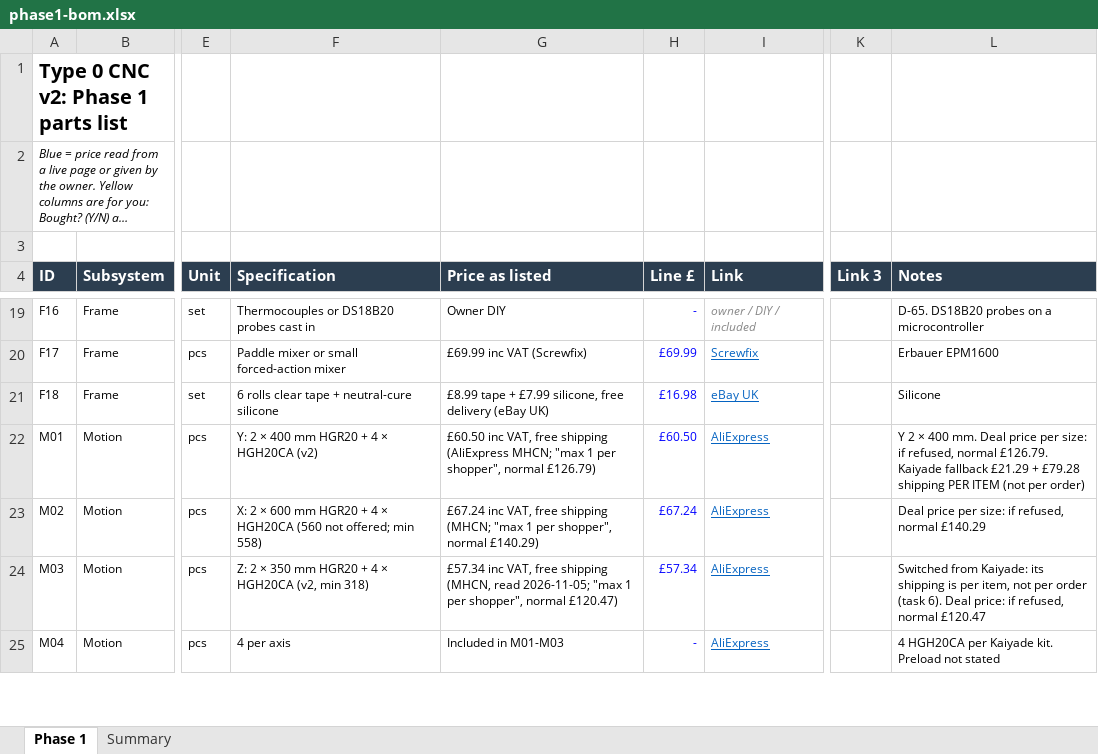
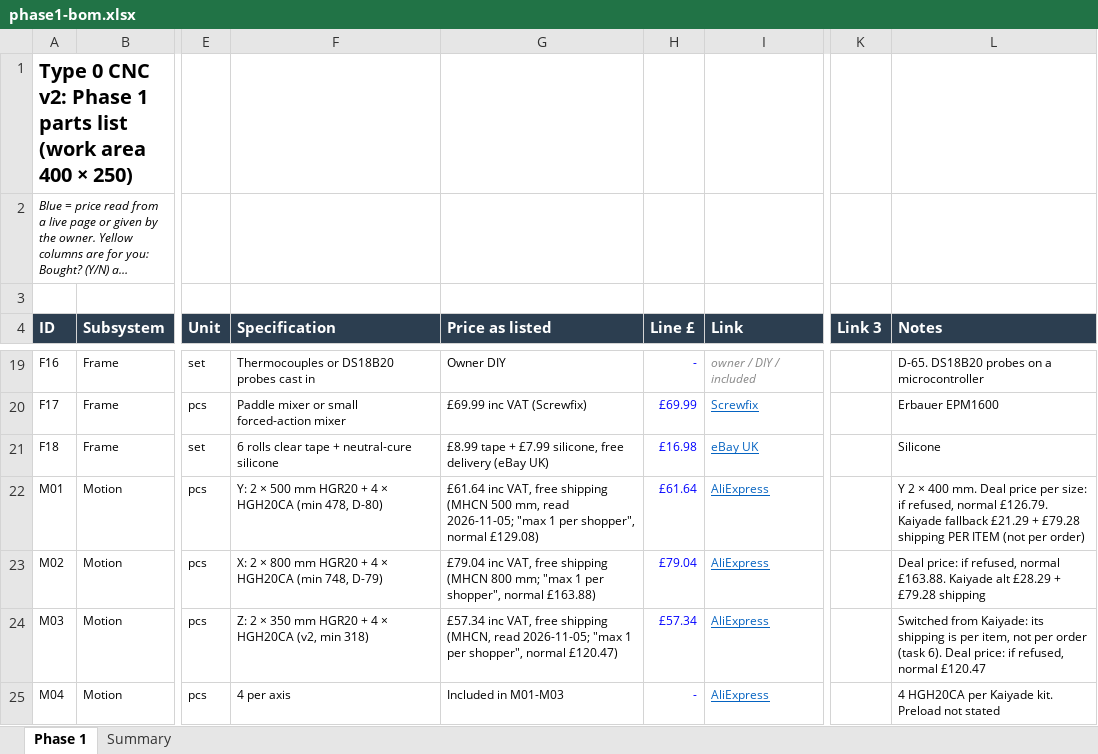
Before and after one commit to yousef-chitani/Type_0_CNC, an Excel workbook: docs/phase1-bom.xlsx, sheet Phase 1, drawn as a sheet; only a part is shown, gaps mark what is left out; long unchanged cells end in …; values as stored, in another font and other column widths than the file's, no borders; charts and pictures not drawn; the diff covers the shown part only; the diff names each change by its address in the sheet, - before the commit and + after, or states it on an @@ line.

```diff
--- a/docs/phase1-bom.xlsx (sheet Phase 1)
+++ b/docs/phase1-bom.xlsx (sheet Phase 1)
-A1 (ID): Type 0 CNC v2: Phase 1 parts list
+A1 (ID): Type 0 CNC v2: Phase 1 parts list (work area 400 × 250)
-F22 (Specification): Y: 2 × 400 mm HGR20 + 4 × HGH20CA (v2)
+F22 (Specification): Y: 2 × 500 mm HGR20 + 4 × HGH20CA (min 478, D-80)
-G22 (Price as listed): £60.50 inc VAT, free shipping (AliExpress MHCN; "max 1 per shopper", normal £126.79)
+G22 (Price as listed): £61.64 inc VAT, free shipping (MHCN 500 mm, read 2026-11-05; "max 1 per shopper", normal £129.08)
-H22 (Line £): £60.50
+H22 (Line £): £61.64
-F23 (Specification): …2 × 600 mm HGR20 + 4 × HGH20CA (560 not offered; min 558)
+F23 (Specification): …2 × 800 mm HGR20 + 4 × HGH20CA (min 748, D-79)
-G23 (Price as listed): £67.24 inc VAT, free shipping (MHCN; "max 1 per shopper", normal £140.29)
+G23 (Price as listed): £79.04 inc VAT, free shipping (MHCN 800 mm; "max 1 per shopper", normal £163.88)
-H23 (Line £): £67.24
+H23 (Line £): £79.04
-L23 (Notes): Deal price per size: if refused, normal £140.29
+L23 (Notes): Deal price: if refused, normal £163.88. Kaiyade alt £28.29 + £79.28 shipping
```
Also changed, not shown: 20 edited cells elsewhere in this sheet, sheet Summary, 3 other files.
